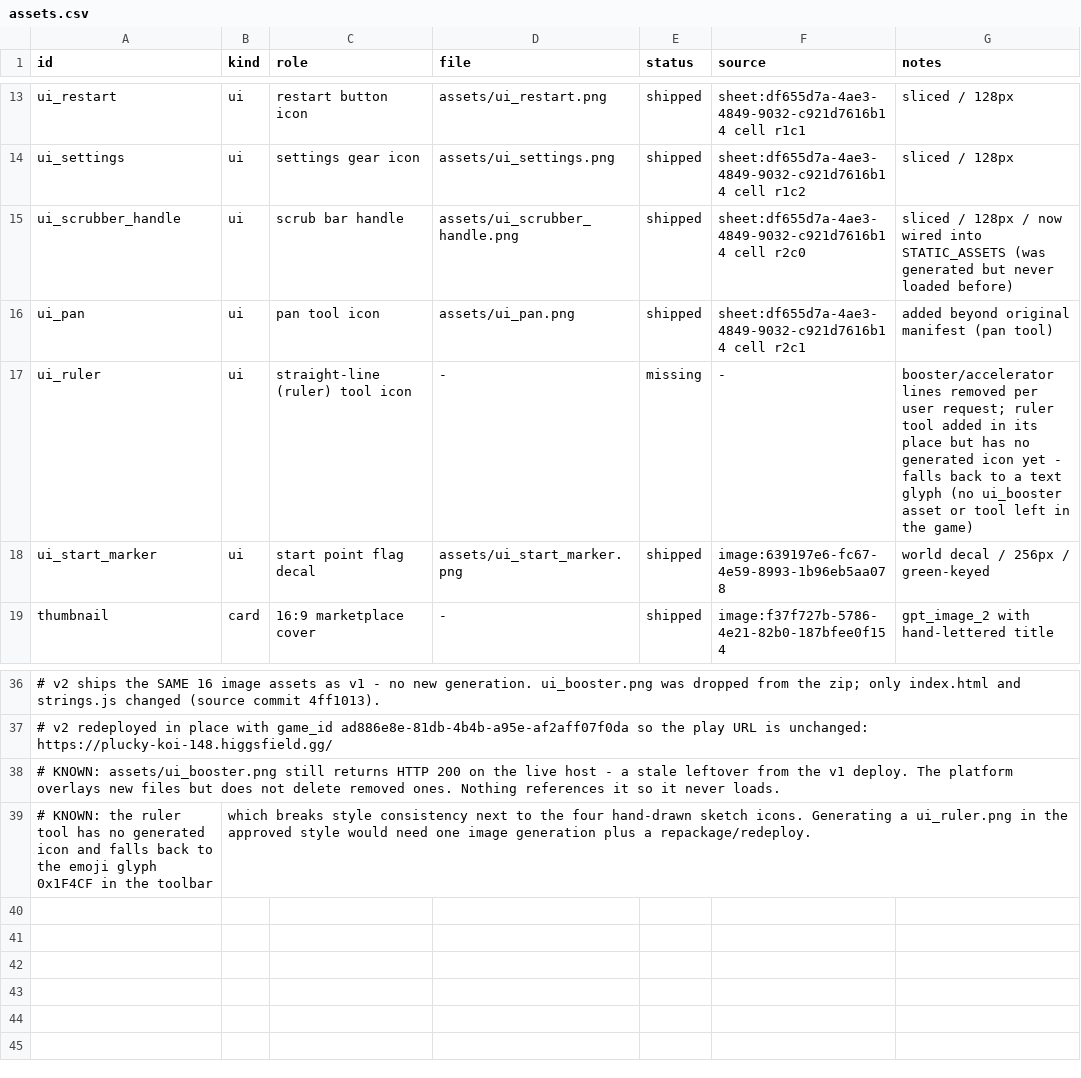
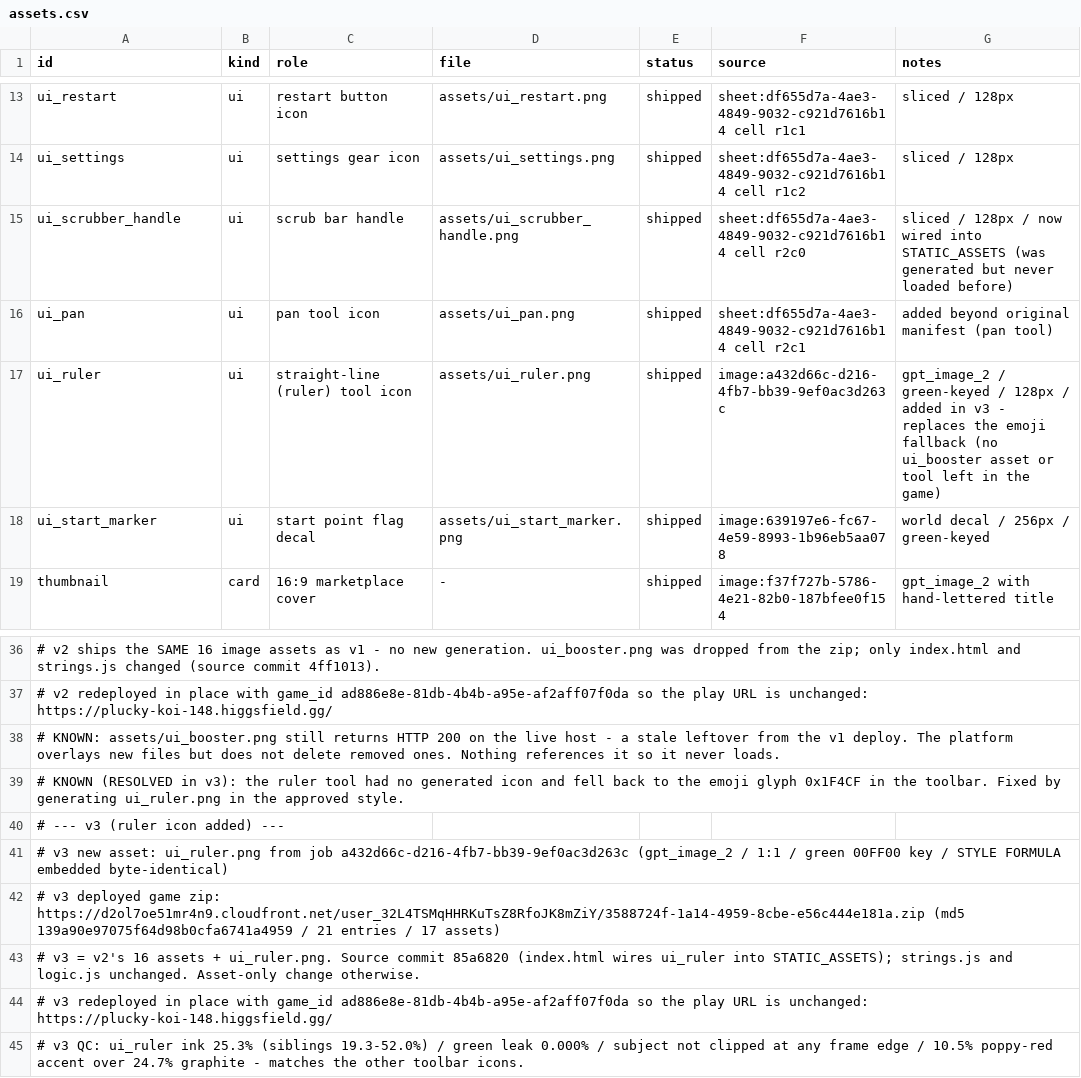
Before and after one commit to 5hitcake/IGautomation, a CSV file: game/design/assets.csv, drawn as a sheet; only a part is shown, gaps mark what is left out; removed rows and columns are numbered as before the commit, all else as after; the diff names each change by its address in the sheet, - before the commit and + after, or states it on an @@ line.

```diff
--- a/game/design/assets.csv
+++ b/game/design/assets.csv
-D17 (file): -
+D17 (file): assets/ui_ruler.png
-E17 (status): missing
+E17 (status): shipped
-F17 (source): -
+F17 (source): image:a432d66c-d216-4fb7-bb39-9ef0ac3d263c
-G17 (notes): booster/accelerator lines removed per user request; ruler tool added in its place but has no generated icon yet - falls back to a text glyph (no ui_booster…
+G17 (notes): gpt_image_2 / green-keyed / 128px / added in v3 - replaces the emoji fallback (no ui_booster…
-row 39: # KNOWN: the ruler tool has no generated icon and falls back to the emoji glyph 0x1F4CF in the toolbar | which breaks style consistency next to the four hand-drawn sketch icons. Generating a ui_ruler.png in the approved style would need one image generation plus a repackage/redeploy.
+row 39: # KNOWN (RESOLVED in v3): the ruler tool had no generated icon and fell back to the emoji glyph 0x1F4CF in the toolbar. Fixed by generating ui_ruler.png in the approved style.
+row 40: # --- v3 (ruler icon added) ---
+row 41: # v3 new asset: ui_ruler.png from job a432d66c-d216-4fb7-bb39-9ef0ac3d263c (gpt_image_2 / 1:1 / green 00FF00 key / STYLE FORMULA embedded byte-identical)
+row 42: # v3 deployed game zip: https://d2ol7oe51mr4n9.cloudfront.net/user_32L4TSMqHHRKuTsZ8RfoJK8mZiY/3588724f-1a14-4959-8cbe-e56c444e181a.zip (md5 139a90e97075f64d98b0cfa6741a4959 / 21 entries / 17 assets)
+row 43: # v3 = v2's 16 assets + ui_ruler.png. Source commit 85a6820 (index.html wires ui_ruler into STATIC_ASSETS); strings.js and logic.js unchanged. Asset-only change otherwise.
+row 44: # v3 redeployed in place with game_id ad886e8e-81db-4b4b-a95e-af2aff07f0da so the play URL is unchanged: https://plucky-koi-148.higgsfield.gg/
+row 45: # v3 QC: ui_ruler ink 25.3% (siblings 19.3-52.0%) / green leak 0.000% / subject not clipped at any frame edge / 10.5% poppy-red accent over 24.7% graphite - matches the other toolbar icons.
```
